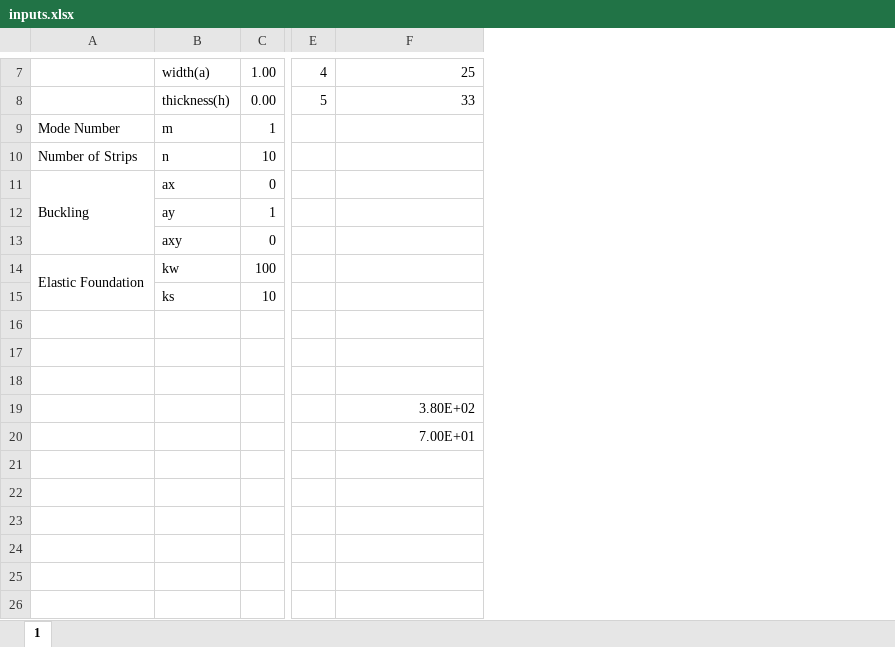
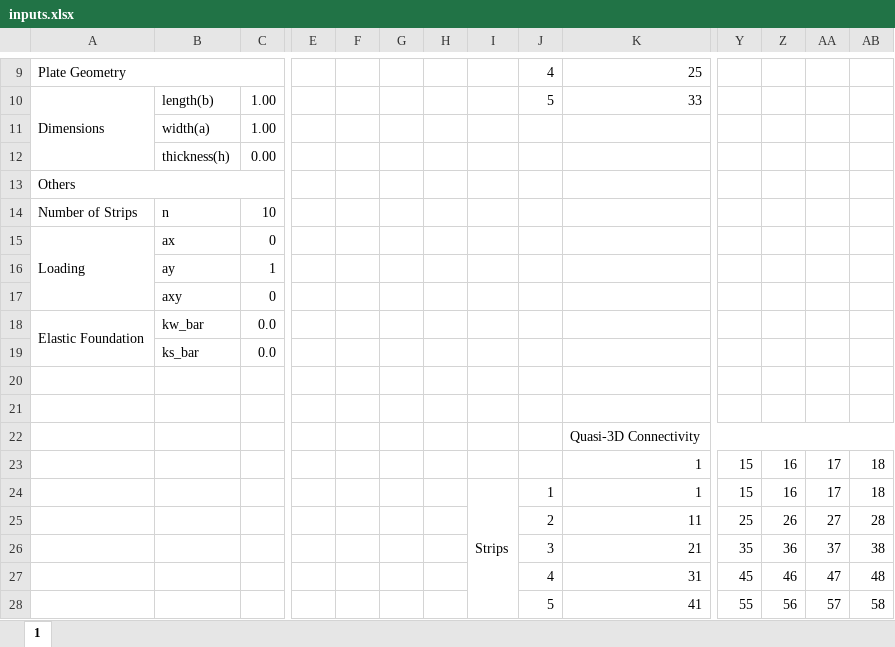
Before and after one commit to m4oughi/Buckling-of-2D-and-Q3DSDT-FGM-Plate-Resting-on-Elastic-Foundation, an Excel workbook: inputs.xlsx, sheet 1, drawn as a sheet; only a part is shown, gaps mark what is left out; values as stored, in another font and other column widths than the file's, no cell formats; charts and pictures not drawn; removed rows and columns are numbered as before the commit, all else as after; rows hold the shown columns only; the diff covers the shown part only; the diff names each change by its address in the sheet, - before the commit and + after, or states it on an @@ line.

```diff
--- a/inputs.xlsx (sheet 1)
+++ b/inputs.xlsx (sheet 1)
+column E, empty
+column F, empty
+column G, empty
+column H, empty
+column I, empty
+column Y, empty
+column Z, empty
+column AA, empty
+column AB, empty
-A9: (empty)
+A9: Plate Geometry
+A9:C9 merged
-B9: width(a)
+B9: (empty)
-C9: 1.00
+C9: (empty)
-A10: (empty)
+A10: Dimensions
+A10:A12 merged
-B10: thickness(h)
+B10: length(b)
-C10: 0.00
+C10: 1.00
-row 9: Mode Number | m | 1
+row 11:  | width(a) | 1.00
+row 12:  | thickness(h) | 0.00
+row 13: Others
-A15: Buckling
+A15: Loading
-B18: kw
+B18: kw_bar
-C18: 100
+C18: 0.0
-row 15:  | ks | 10
+row 19:  | ks_bar | 0.0
-row 18: (empty)
-K22: 3.80E+02
+K22: Quasi-3D Connectivity
+K22:AB22 merged
-row 20:  |  |  |  | 7.00E+01
+row 23:  |  |  |  |  |  |  |  |  | 1 | 15 | 16 | 17 | 18
+row 24:  |  |  |  |  |  |  | Strips | 1 | 1 | 15 | 16 | 17 | 18
+row 25:  |  |  |  |  |  |  |  | 2 | 11 | 25 | 26 | 27 | 28
+row 26:  |  |  |  |  |  |  |  | 3 | 21 | 35 | 36 | 37 | 38
+row 27:  |  |  |  |  |  |  |  | 4 | 31 | 45 | 46 | 47 | 48
+row 28:  |  |  |  |  |  |  |  | 5 | 41 | 55 | 56 | 57 | 58
```
Also changed, not shown: 3 added rows, 1 removed row, 13 edited cells and merged cells elsewhere in this sheet, cell formats, charts or pictures, 11 other files.
